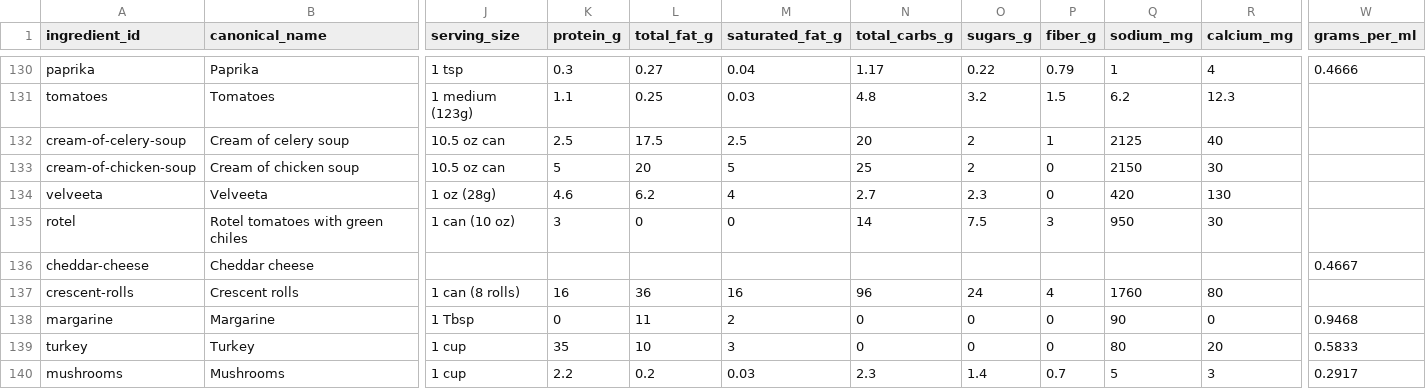
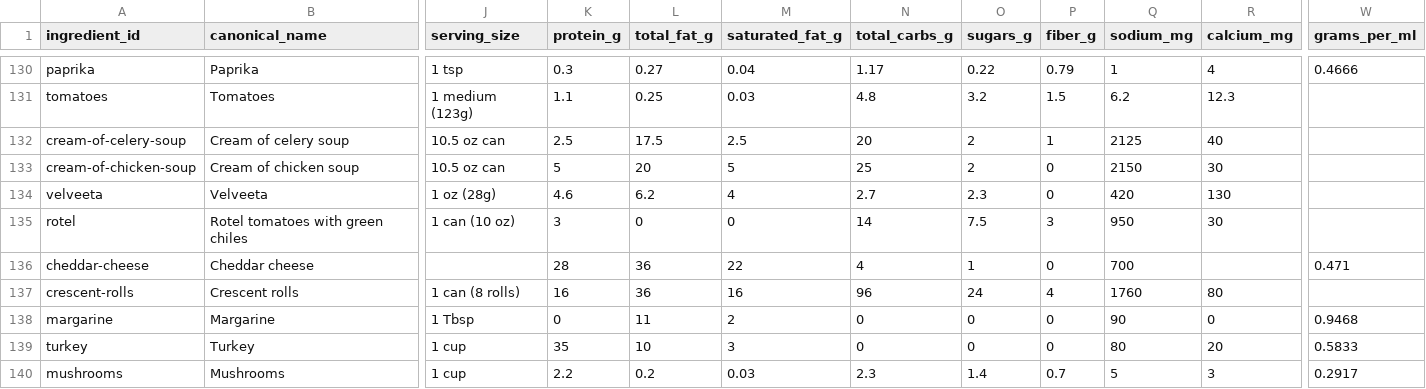
Before and after one commit to natanai/cookingdb, a CSV file: data/ingredient_catalog.csv, drawn as a sheet; only a part is shown, gaps mark what is left out; the diff covers the shown part only; the diff names each change by its address in the sheet, - before the commit and + after, or states it on an @@ line.

Commit message:
Refine nutrition coverage and recipe servings

```diff
--- a/data/ingredient_catalog.csv
+++ b/data/ingredient_catalog.csv
-K136 (protein_g): (empty)
+K136 (protein_g): 28
-L136 (total_fat_g): (empty)
+L136 (total_fat_g): 36
-M136 (saturated_fat_g): (empty)
+M136 (saturated_fat_g): 22
-N136 (total_carbs_g): (empty)
+N136 (total_carbs_g): 4
-O136 (sugars_g): (empty)
+O136 (sugars_g): 1
-P136 (fiber_g): (empty)
+P136 (fiber_g): 0
-Q136 (sodium_mg): (empty)
+Q136 (sodium_mg): 700
-W136 (grams_per_ml): 0.4667
+W136 (grams_per_ml): 0.471
```
Also changed, not shown: 42 edited cells elsewhere in this file, recipes/anti-histamine-turkey-kale-sweet-potato-skillet/meta.csv, recipes/apple-cider-brisket/meta.csv, 36 other files.
